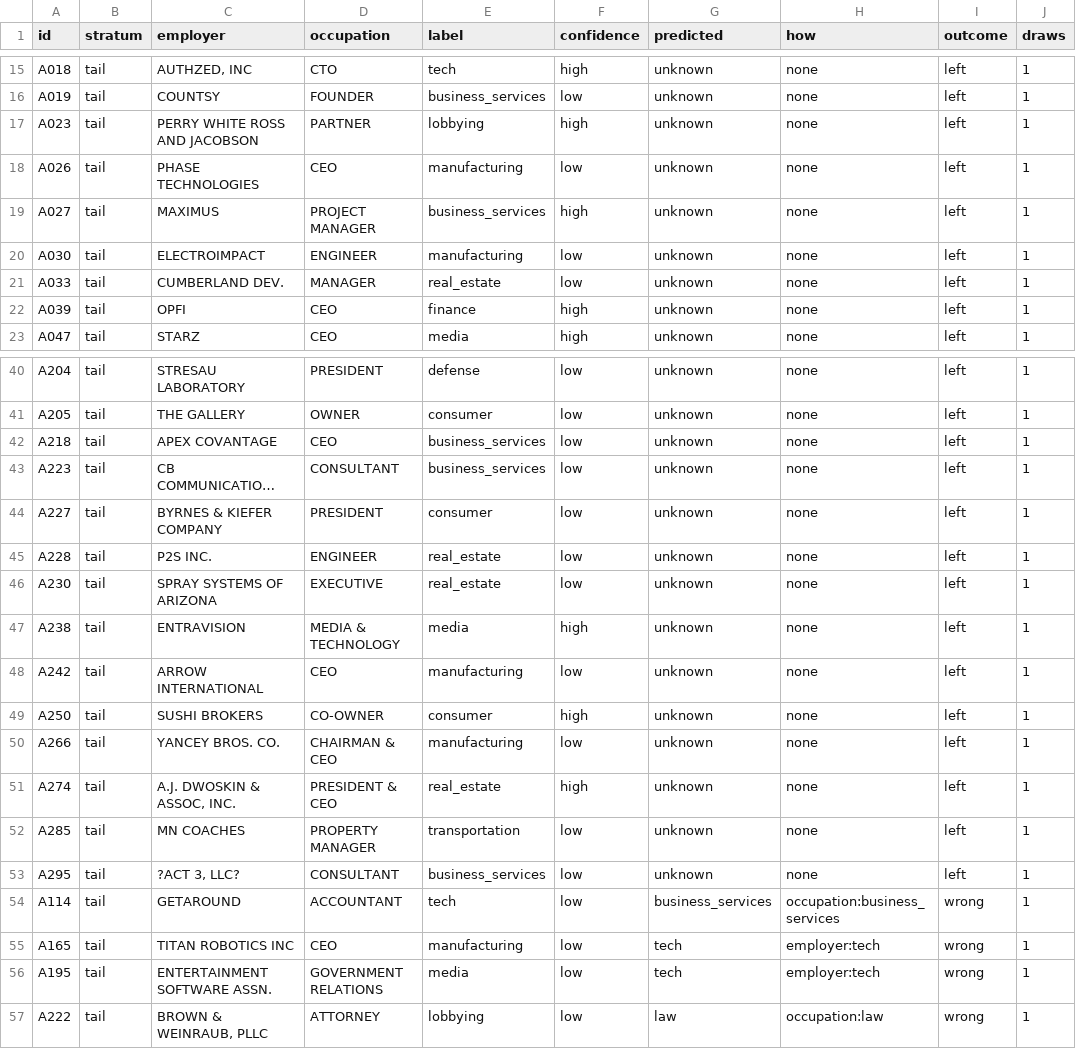
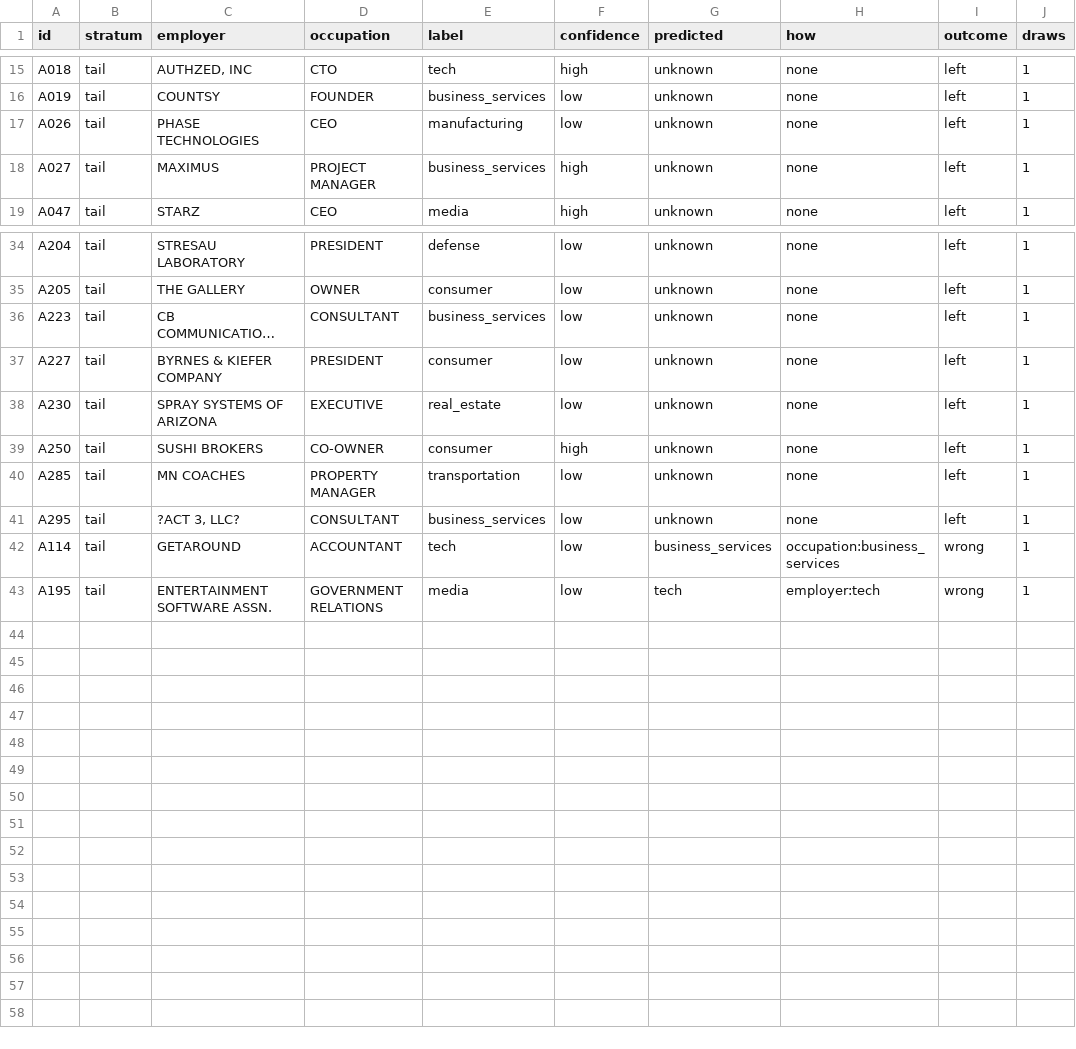
Before and after one commit to RendellRich/campaign-money, a CSV file: data/audit_2024_misses.csv, drawn as a sheet; only a part is shown, gaps mark what is left out; long unchanged cells end in …; the diff covers the shown part only; the diff names each change by its address in the sheet, - before the commit and + after, or states it on an @@ line.

```diff
--- a/data/audit_2024_misses.csv
+++ b/data/audit_2024_misses.csv
-row 17: A023 | tail | PERRY WHITE ROSS AND JACOBSON | PARTNER | lobbying | high | unknown | none | left | 1
-row 20: A030 | tail | ELECTROIMPACT | ENGINEER | manufacturing | low | unknown | none | left | 1
-row 21: A033 | tail | CUMBERLAND DEV. | MANAGER | real_estate | low | unknown | none | left | 1
-row 22: A039 | tail | OPFI | CEO | finance | high | unknown | none | left | 1
-row 42: A218 | tail | APEX COVANTAGE | CEO | business_services | low | unknown | none | left | 1
-row 45: A228 | tail | P2S INC. | ENGINEER | real_estate | low | unknown | none | left | 1
-row 47: A238 | tail | ENTRAVISION | MEDIA & TECHNOLOGY | media | high | unknown | none | left | 1
-row 48: A242 | tail | ARROW INTERNATIONAL | CEO | manufacturing | low | unknown | none | left | 1
-row 50: A266 | tail | YANCEY BROS. CO. | CHAIRMAN & CEO | manufacturing | low | unknown | none | left | 1
-row 51: A274 | tail | A.J. DWOSKIN & ASSOC, INC. | PRESIDENT & CEO | real_estate | high | unknown | none | left | 1
-row 55: A165 | tail | TITAN ROBOTICS INC | CEO | manufacturing | low | tech | employer:tech | wrong | 1
-row 57: A222 | tail | BROWN & WEINRAUB, PLLC | ATTORNEY | lobbying | low | law | occupation:law | wrong | 1
```
Also changed, not shown: 2 removed rows elsewhere in this file, data/audit_2024_test_misses.csv, site/data/member_money_2024.csv, 6 other files.
